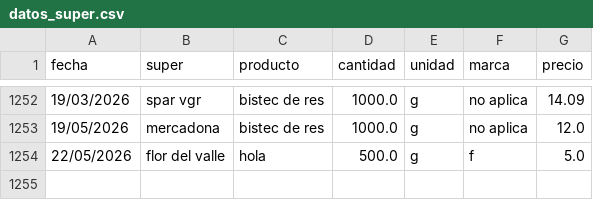
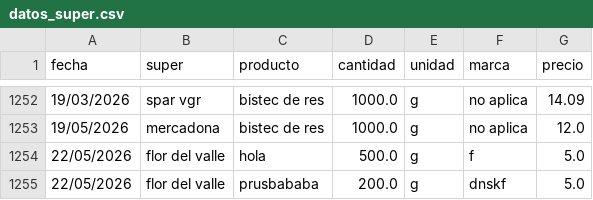
Before and after one commit to SarelaFolgar/control_super, a CSV file: datos_super.csv, drawn as a sheet; only a part is shown, gaps mark what is left out; the diff names each change by its address in the sheet, - before the commit and + after, or states it on an @@ line.

Commit message:
📥 Agregar 1 productos via API

```diff
--- a/datos_super.csv
+++ b/datos_super.csv
+row 1255: 22/05/2026 | flor del valle | prusbababa | 200.0 | g | dnskf | 5.0
```
